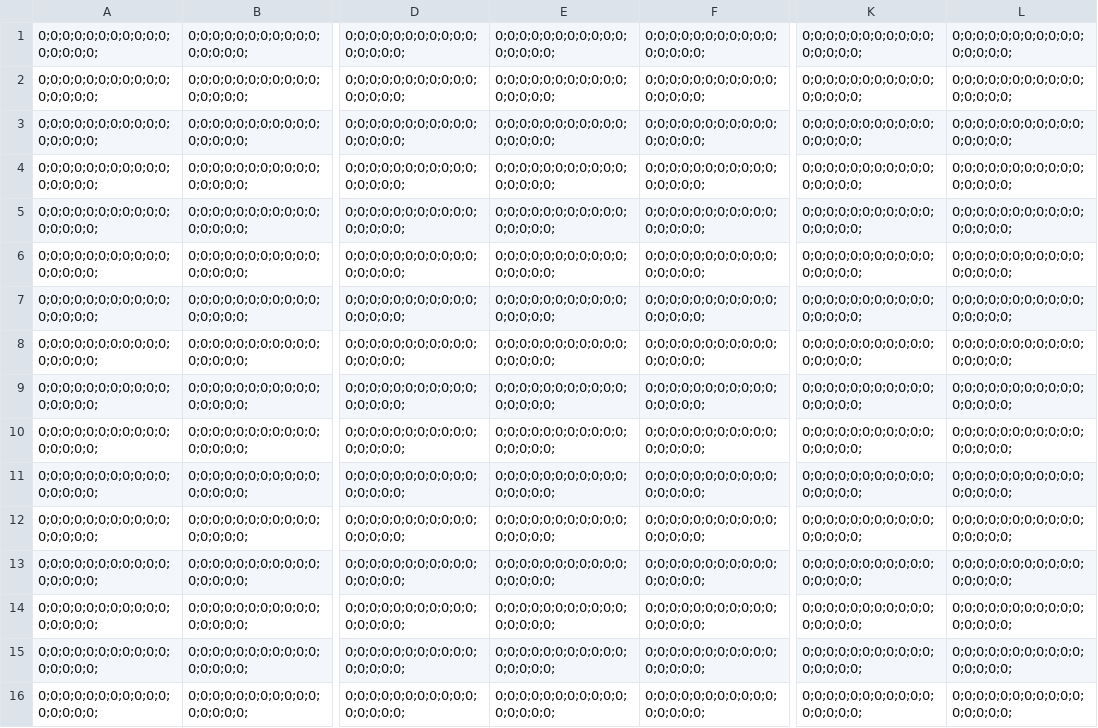
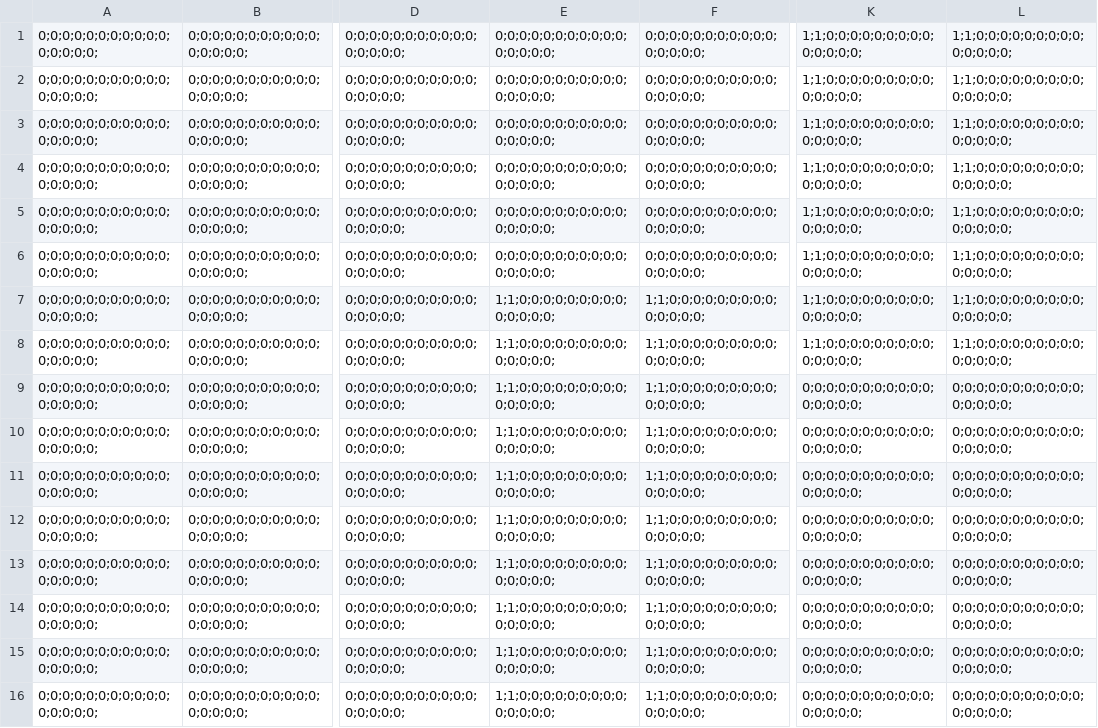
Before and after one commit to AnthonyKenny98/RRT, a CSV file: src/cache/ogm.csv, drawn as a sheet; only a part is shown, gaps mark what is left out; the diff names each change by its address in the sheet, - before the commit and + after, or states it on an @@ line.

```diff
--- a/src/cache/ogm.csv
+++ b/src/cache/ogm.csv
-K1:K8: 0;0;0;0;0;0;0;0;0;0;0;0;0;0;0;0;
+K1:K8: 1;1;0;0;0;0;0;0;0;0;0;0;0;0;0;0;
-L1:L8: 0;0;0;0;0;0;0;0;0;0;0;0;0;0;0;0;
+L1:L8: 1;1;0;0;0;0;0;0;0;0;0;0;0;0;0;0;
-E7:E16: 0;0;0;0;0;0;0;0;0;0;0;0;0;0;0;0;
+E7:E16: 1;1;0;0;0;0;0;0;0;0;0;0;0;0;0;0;
-F7:F16: 0;0;0;0;0;0;0;0;0;0;0;0;0;0;0;0;
+F7:F16: 1;1;0;0;0;0;0;0;0;0;0;0;0;0;0;0;
```
Also changed, not shown: 1 other file.
